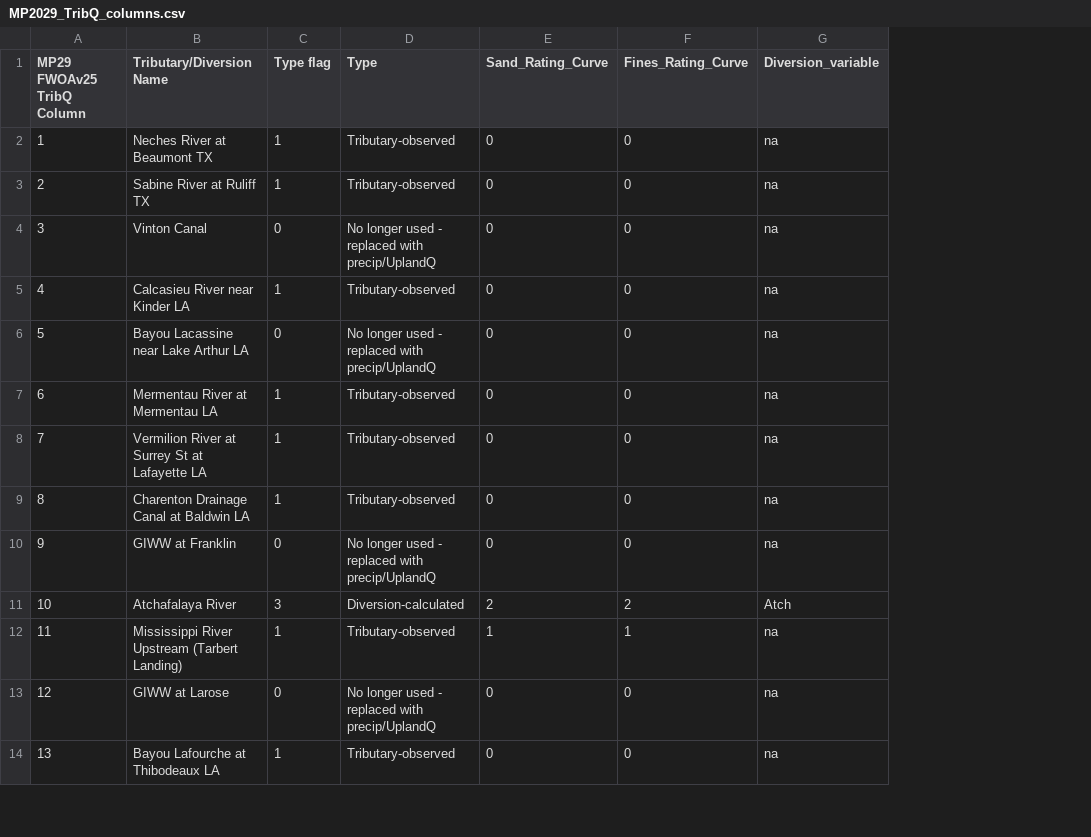
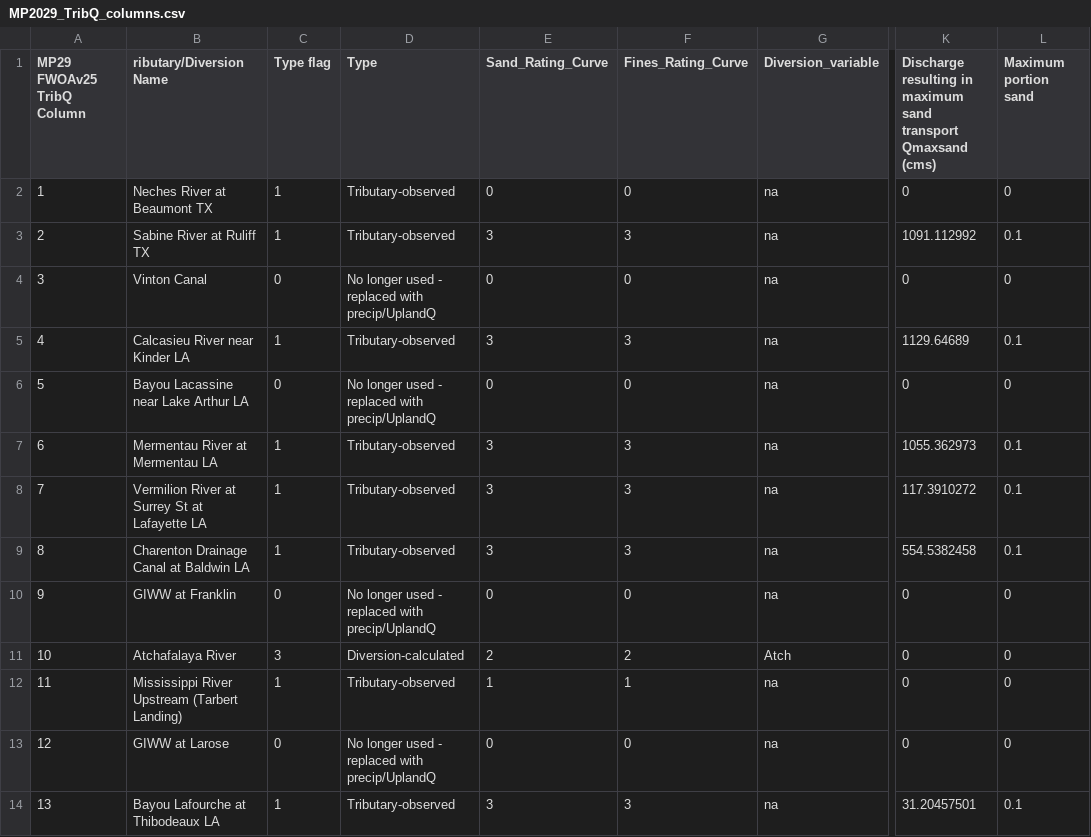
Before and after one commit to CPRA-MP/ICM_pre-processing, a CSV file: flow_calculators/MP2029_TribQ_columns.csv, drawn as a sheet; only a part is shown, gaps mark what is left out; the diff covers the shown part only; the diff names each change by its address in the sheet, - before the commit and + after, or states it on an @@ line.

Commit message:
ratings curves added - need to still write output file and move to end of script

```diff
--- a/flow_calculators/MP2029_TribQ_columns.csv
+++ b/flow_calculators/MP2029_TribQ_columns.csv
+column K, rows 1-14: Discharge resulting in maximum sand transport Qmaxsand (cms) | 0 | 1091.112992 | 0 | 1129.64689 | 0 | 1055.362973 | 117.3910272 | 554.5382458 | 0 | 0 | 0 | 0 | 31.20457501
+column L (Maximum portion sand), rows 2-14: 0 | 0.1 | 0 | 0.1 | 0 | 0.1 | 0.1 | 0.1 | 0 | 0 | 0 | 0 | 0.1
-B1: Tributary/Diversion Name
+B1: ributary/Diversion Name
-E3 (Sand_Rating_Curve): 0
+E3 (Sand_Rating_Curve): 3
-F3 (Fines_Rating_Curve): 0
+F3 (Fines_Rating_Curve): 3
-E5 (Sand_Rating_Curve): 0
+E5 (Sand_Rating_Curve): 3
-F5 (Fines_Rating_Curve): 0
+F5 (Fines_Rating_Curve): 3
-E7:E9 (Sand_Rating_Curve): 0
+E7:E9 (Sand_Rating_Curve): 3
-F7:F9 (Fines_Rating_Curve): 0
+F7:F9 (Fines_Rating_Curve): 3
-E14 (Sand_Rating_Curve): 0
+E14 (Sand_Rating_Curve): 3
-F14 (Fines_Rating_Curve): 0
+F14 (Fines_Rating_Curve): 3
```
Also changed, not shown: 30 edited cells elsewhere in this file, 1 other file.
